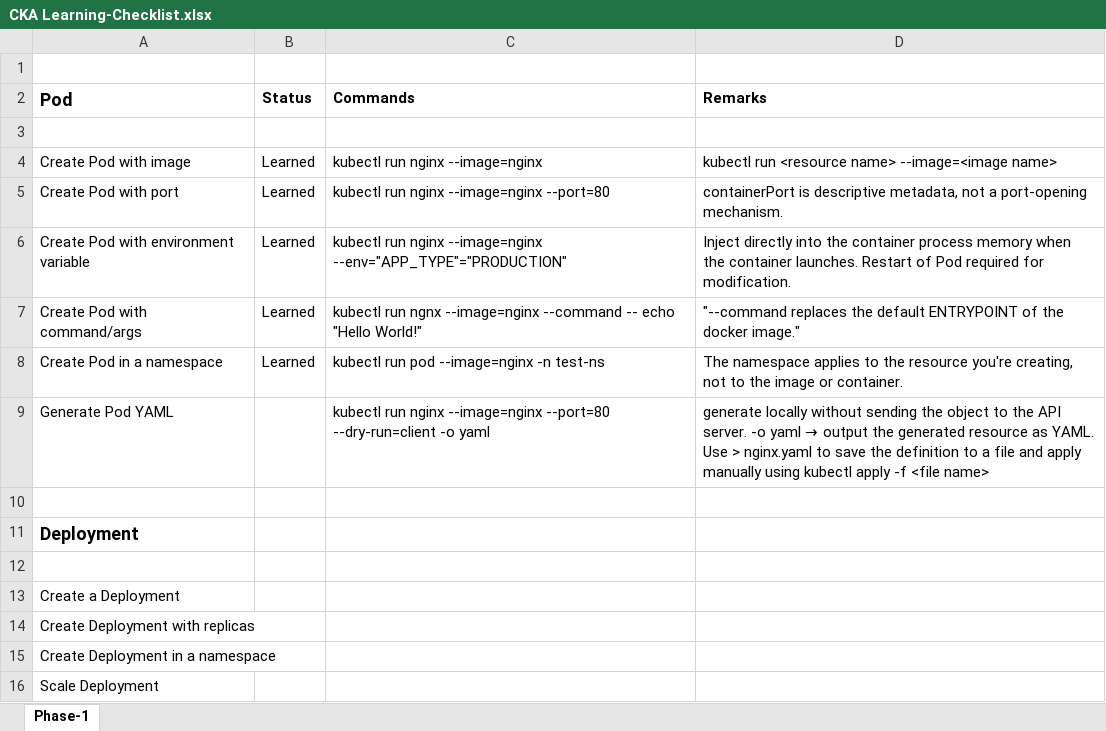
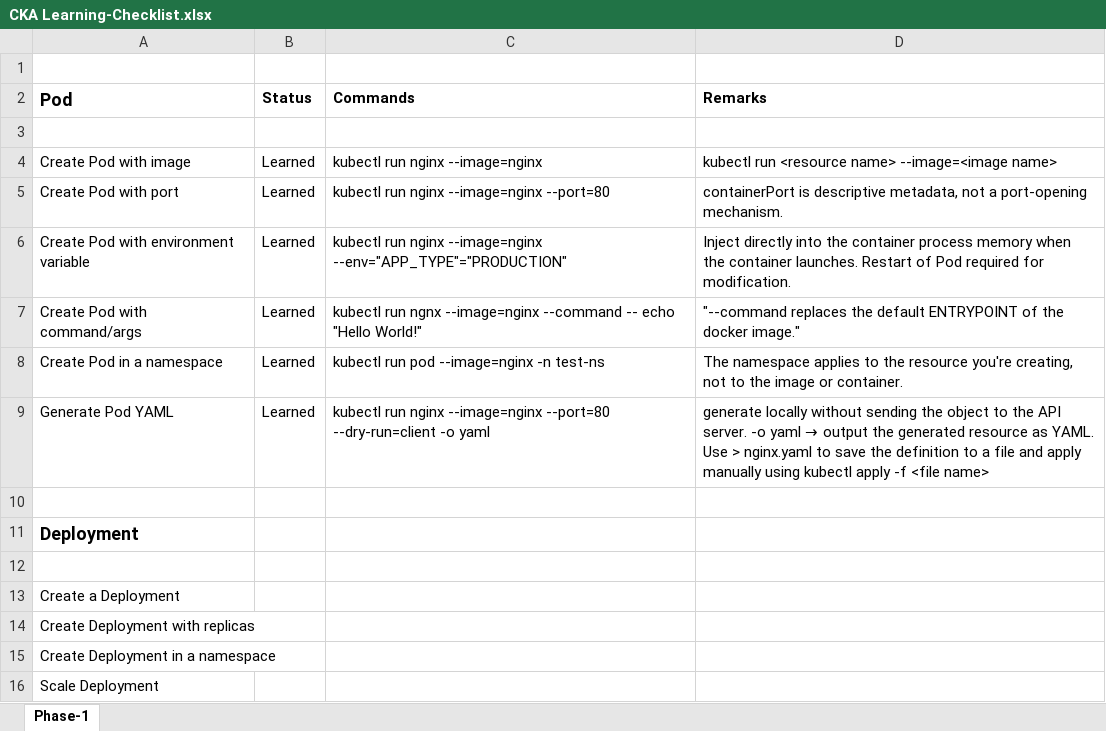
Before and after one commit to aswinks123/Kubernetes-Certification-Handson, an Excel workbook: Certification_Focused_Learnings/CKA Learning-Checklist.xlsx, sheet Phase-1, drawn as a sheet; only a part is shown; values as stored, in another font and other column widths than the file's, no borders; the diff names each change by its address in the sheet, - before the commit and + after, or states it on an @@ line.

Commit message:
Certificate focused learnings added

```diff
--- a/Certification_Focused_Learnings/CKA Learning-Checklist.xlsx (sheet Phase-1)
+++ b/Certification_Focused_Learnings/CKA Learning-Checklist.xlsx (sheet Phase-1)
-B9 (Status): (empty)
+B9 (Status): Learned
```
Also changed, not shown: 2 other files.
